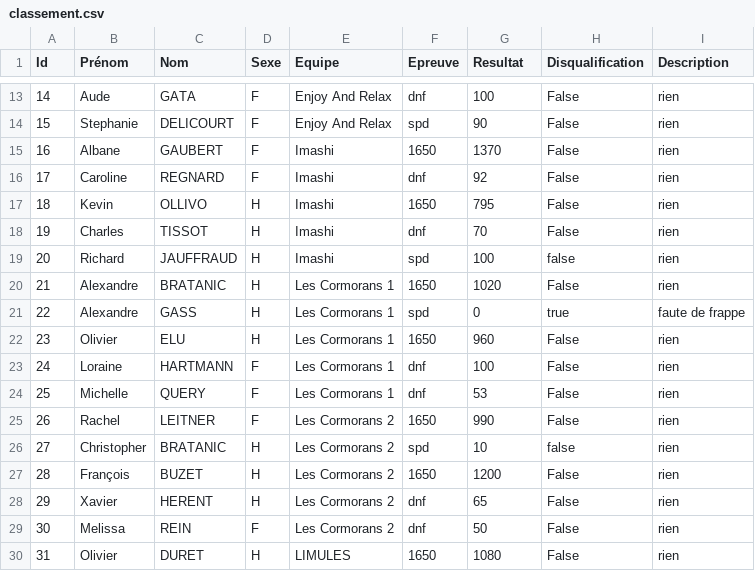
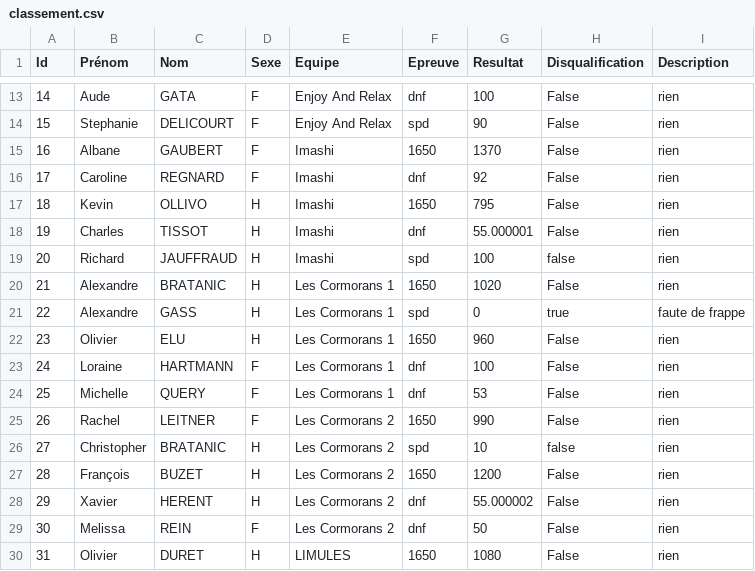
Before and after one commit to neokama/OpenApneeLyon, a CSV file: bin/import/classement.csv, drawn as a sheet; only a part is shown, gaps mark what is left out.

```diff
--- a/bin/import/classement.csv
+++ b/bin/import/classement.csv
@@ -17,3 +17,3 @@
 18;Kevin;OLLIVO;H;Imashi;1650;795;False;rien
-19;Charles;TISSOT;H;Imashi;dnf;70;False;rien
+19;Charles;TISSOT;H;Imashi;dnf;55.000001;False;rien
 20;Richard;JAUFFRAUD;H;Imashi;spd;100;false;rien
@@ -27,3 +27,3 @@
 28;François;BUZET;H;Les Cormorans 2;1650;1200;False;rien
-29;Xavier;HERENT;H;Les Cormorans 2;dnf;65;False;rien
+29;Xavier;HERENT;H;Les Cormorans 2;dnf;55.000002;False;rien
 30;Melissa;REIN;F;Les Cormorans 2;dnf;50;False;rien
```
Also changed, not shown: 2 other files.
